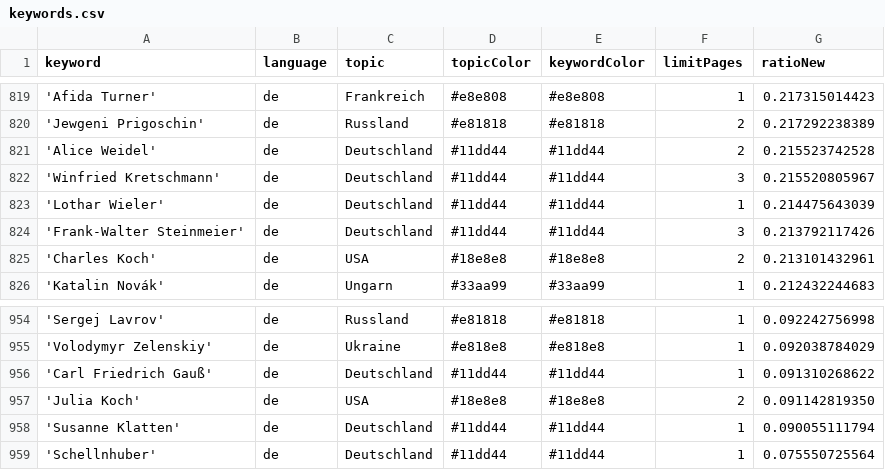
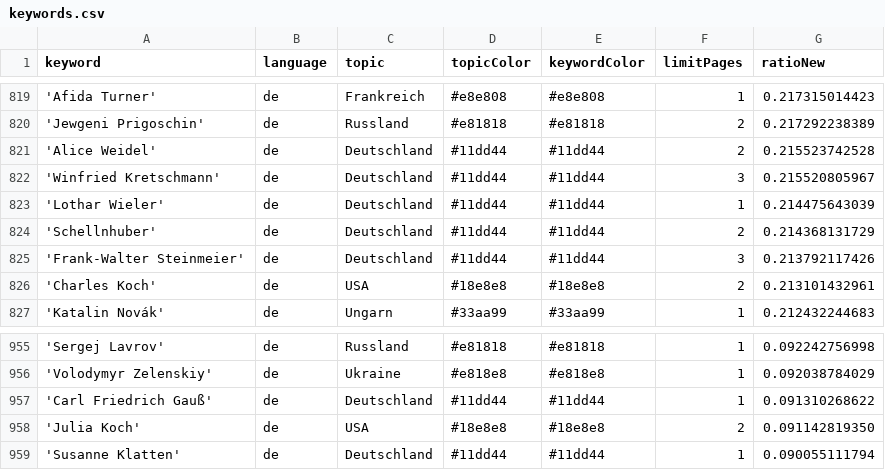
Before and after one commit to JoPhi24-news/leuteFluesterer, a CSV file: keywords.csv, drawn as a sheet; only a part is shown, gaps mark what is left out; removed rows and columns are numbered as before the commit, all else as after; the diff names each change by its address in the sheet, - before the commit and + after, or states it on an @@ line.

```diff
--- a/keywords.csv
+++ b/keywords.csv
+row 824: 'Schellnhuber' | de | Deutschland | #11dd44 | #11dd44 | 2 | 0.214368131729
-row 959: 'Schellnhuber' | de | Deutschland | #11dd44 | #11dd44 | 1 | 0.075550725564
```
Also changed, not shown: csv/news_2025_12.csv.
